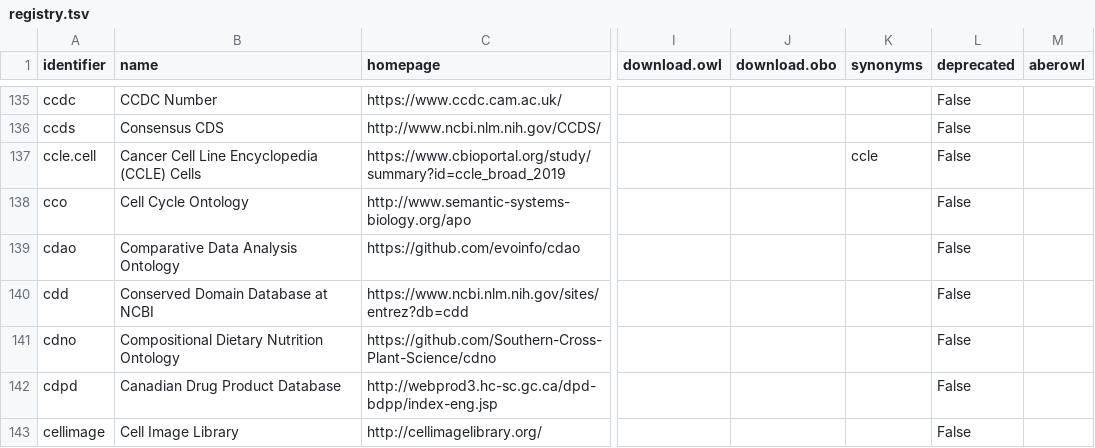
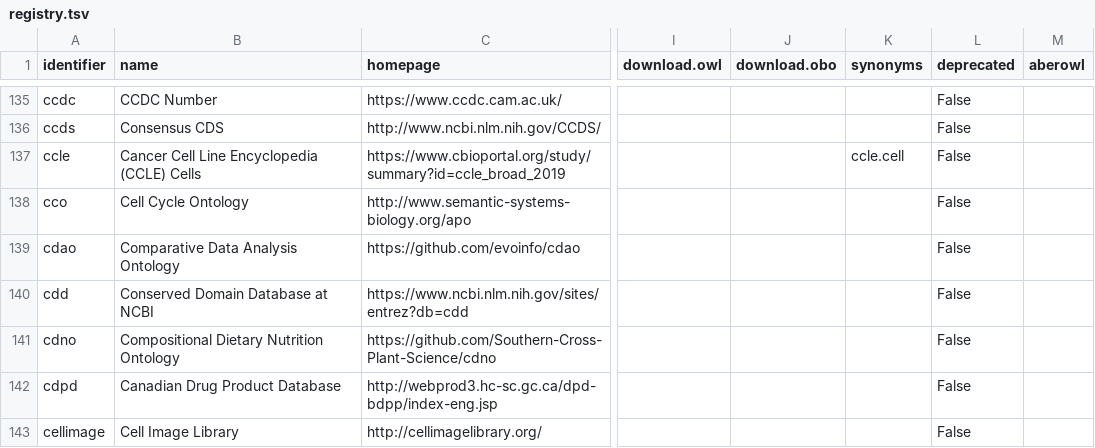
Before and after one commit to biopragmatics/bioregistry, a TSV file: docs/_data/registry.tsv, drawn as a sheet; only a part is shown, gaps mark what is left out; the diff names each change by its address in the sheet, - before the commit and + after, or states it on an @@ line.

Commit message:
Rename ccle.cell to ccle and run manual update

```diff
--- a/docs/_data/registry.tsv
+++ b/docs/_data/registry.tsv
-A137 (identifier): ccle.cell
+A137 (identifier): ccle
-K137 (synonyms): ccle
+K137 (synonyms): ccle.cell
```
Also changed, not shown: 16 other files.
